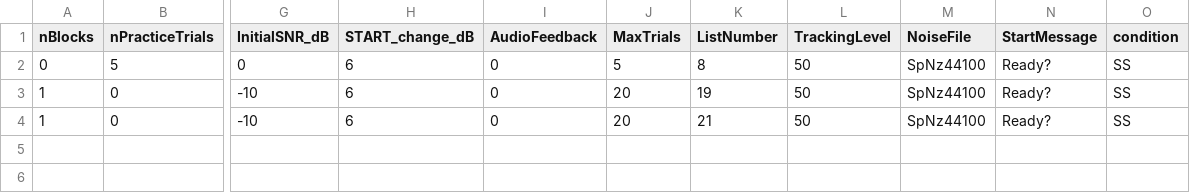
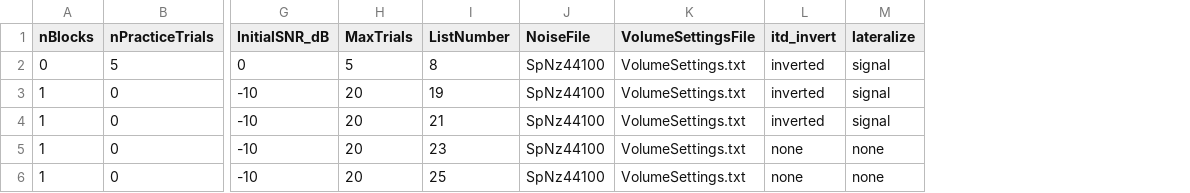
Before and after one commit to timschoof/IEEE, a CSV file: IEEE Seq Lists/L01.csv, drawn as a sheet; only a part is shown, gaps mark what is left out; removed rows and columns are numbered as before the commit, all else as after; rows hold the shown columns only; the diff names each change by its address in the sheet, - before the commit and + after, or states it on an @@ line.

```diff
--- a/IEEE Seq Lists/L01.csv
+++ b/IEEE Seq Lists/L01.csv
-column H (START_change_dB), rows 2-4: all 6
-column I (AudioFeedback), rows 2-4: all 0
-column L (TrackingLevel), rows 2-4: all 50
-column N (StartMessage), rows 2-4: all Ready?
-column O (condition), rows 2-4: all SS
+column K (VolumeSettingsFile), rows 2-4: all VolumeSettings.txt
+column L (itd_invert), rows 2-4: all inverted
+column M (lateralize), rows 2-4: all signal
+row 5: 1 | 0 | -10 | 20 | 23 | SpNz44100 | VolumeSettings.txt | none | none
+row 6: 1 | 0 | -10 | 20 | 25 | SpNz44100 | VolumeSettings.txt | none | none
```
Also changed, not shown: 41 other files.
